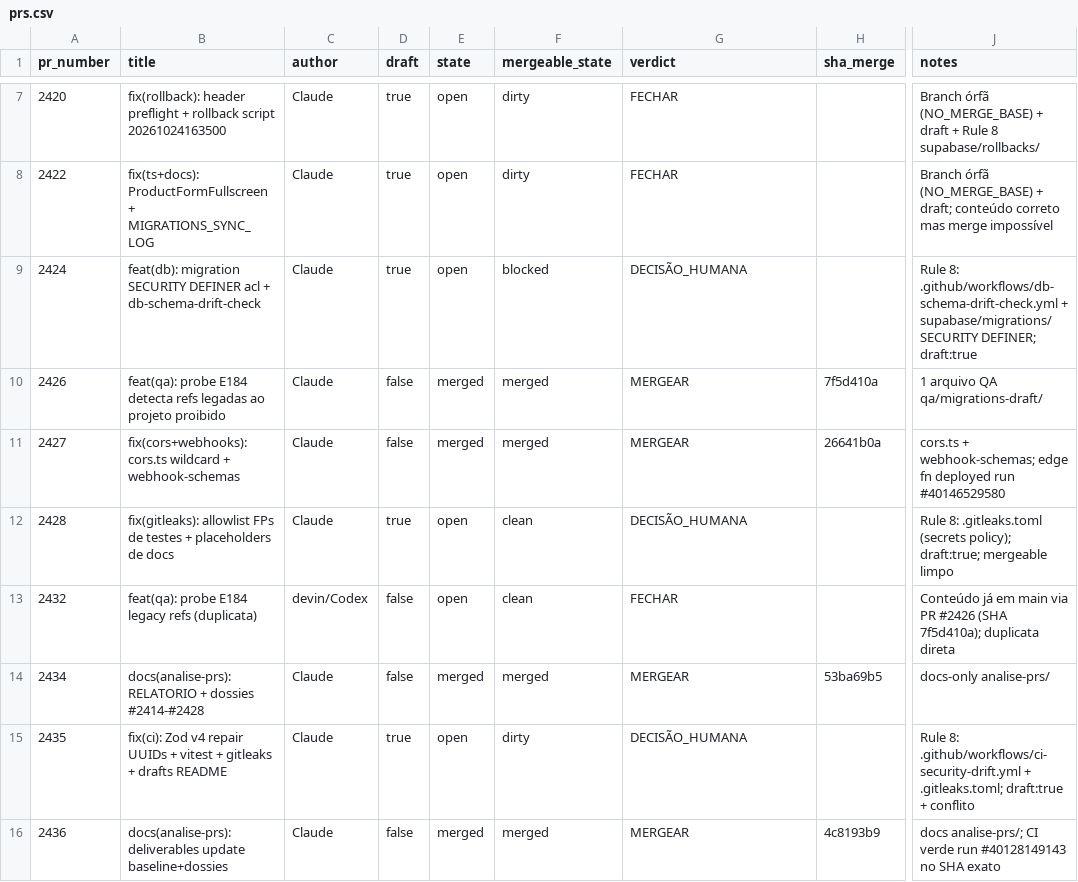
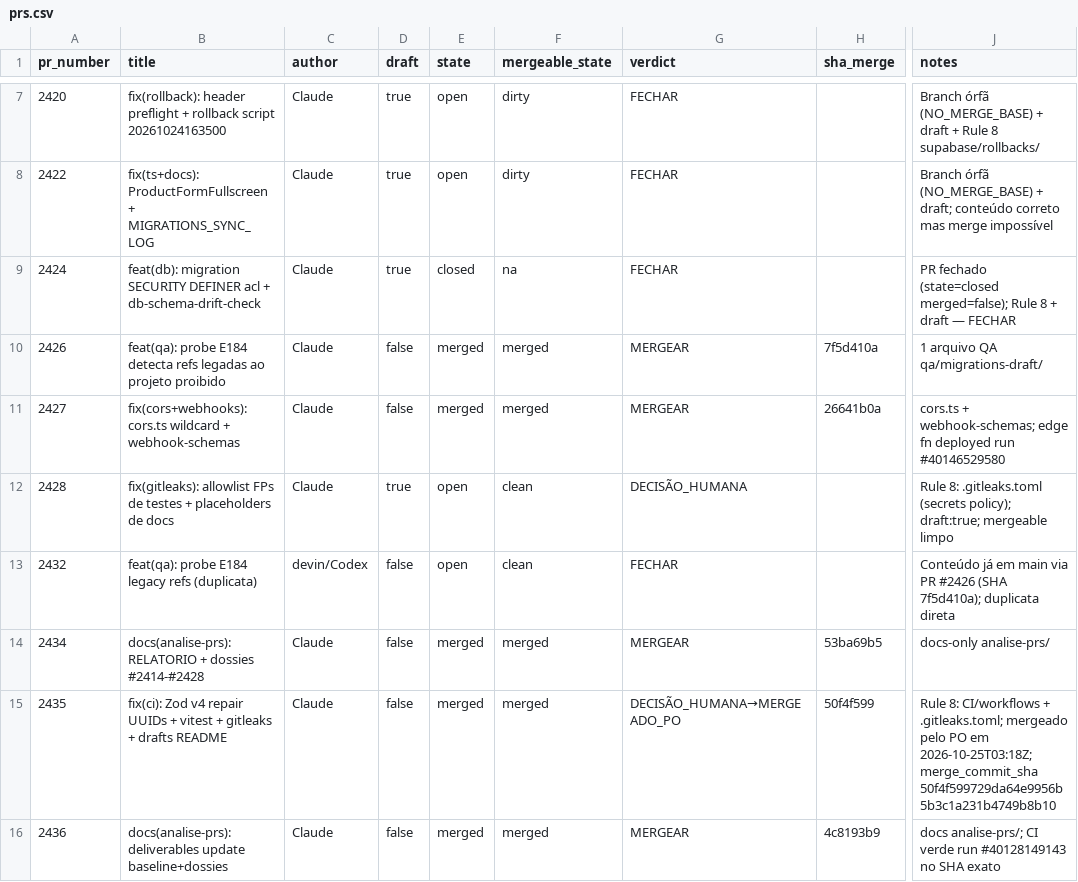
Before and after one commit to adm01-debug/Promo_Gifts_V4, a CSV file: analise-prs/prs.csv, drawn as a sheet; only a part is shown, gaps mark what is left out; the diff names each change by its address in the sheet, - before the commit and + after, or states it on an @@ line.

```diff
--- a/analise-prs/prs.csv
+++ b/analise-prs/prs.csv
-E9 (state): open
+E9 (state): closed
-F9 (mergeable_state): blocked
+F9 (mergeable_state): na
-G9 (verdict): DECISÃO_HUMANA
+G9 (verdict): FECHAR
-J9 (notes): Rule 8: .github/workflows/db-schema-drift-check.yml + supabase/migrations/ SECURITY DEFINER; draft:true
+J9 (notes): PR fechado (state=closed merged=false); Rule 8 + draft — FECHAR
-D15 (draft): true
+D15 (draft): false
-E15 (state): open
+E15 (state): merged
-F15 (mergeable_state): dirty
+F15 (mergeable_state): merged
-G15 (verdict): DECISÃO_HUMANA
+G15 (verdict): DECISÃO_HUMANA→MERGEADO_PO
-H15 (sha_merge): (empty)
+H15 (sha_merge): 50f4f599
-J15 (notes): Rule 8: .github/workflows/ci-security-drift.yml + .gitleaks.toml; draft:true + conflito
+J15 (notes): Rule 8: CI/workflows + .gitleaks.toml; mergeado pelo PO em 2026-10-25T03:18Z; merge_commit_sha 50f4f599729da64e9956b5b3c1a231b4749b8b10
```
Also changed, not shown: 8 other files.
